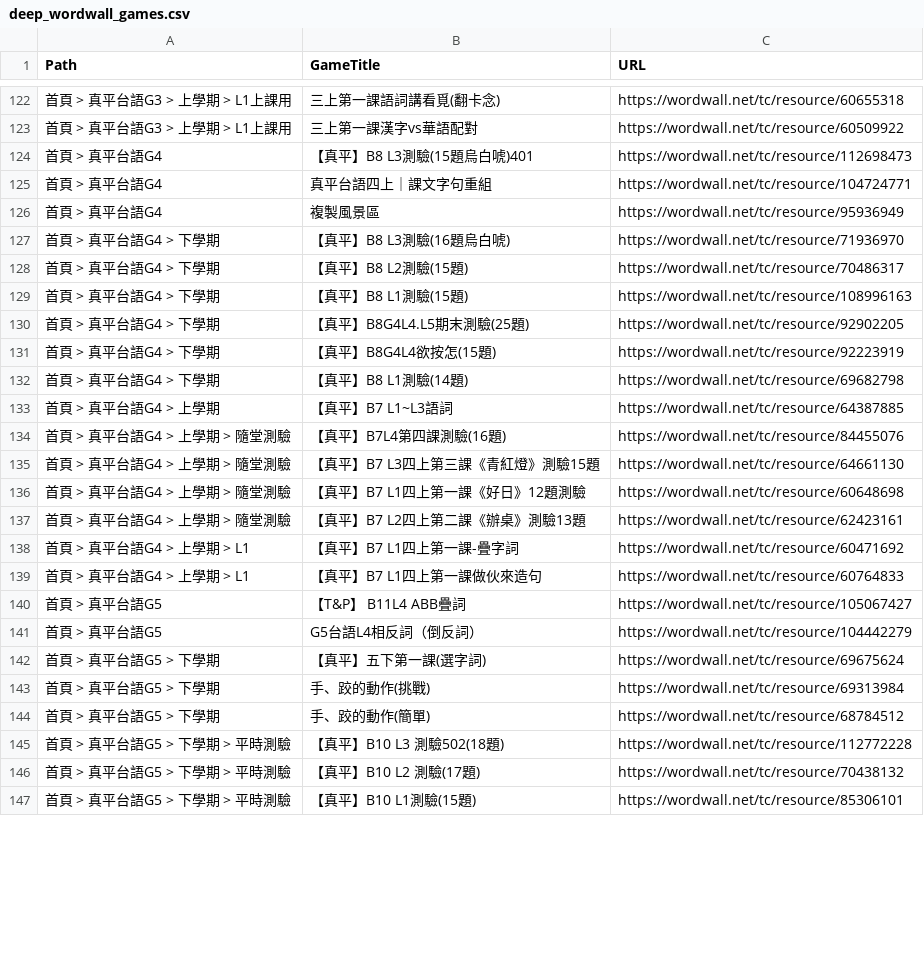
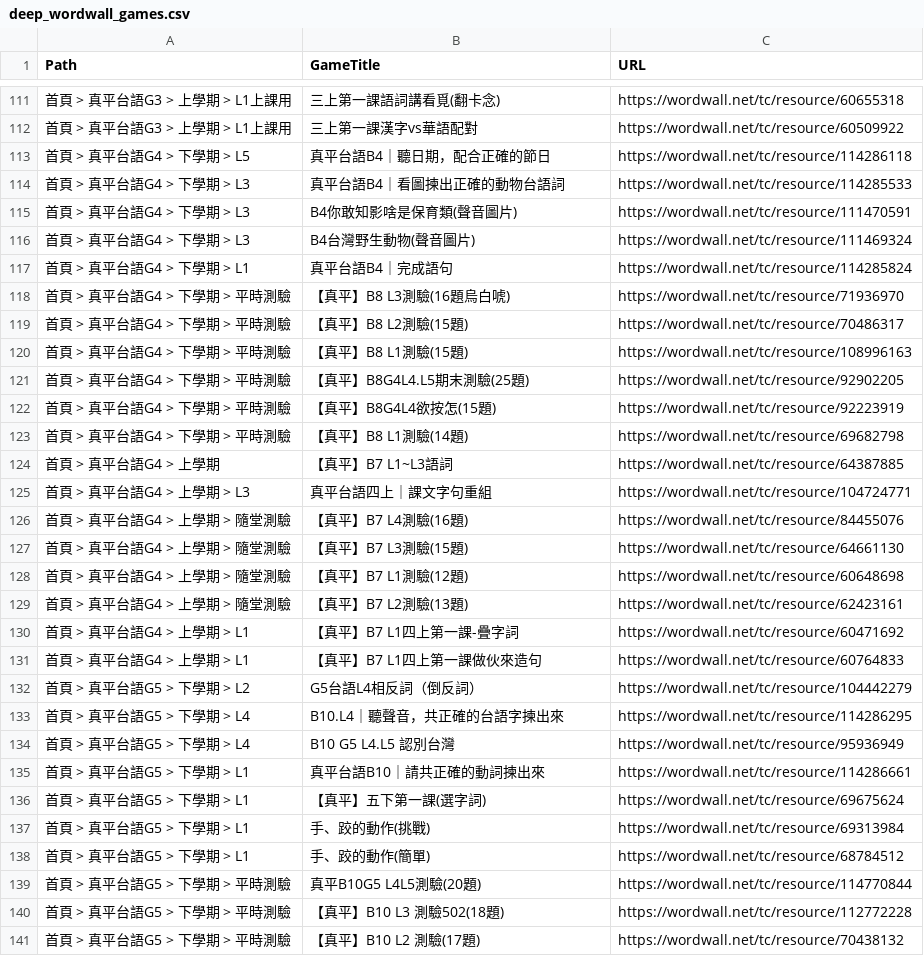
Before and after one commit to samcct-bit/wordwall-taiwanese, a CSV file: deep_wordwall_games.csv, drawn as a sheet; only a part is shown, gaps mark what is left out; the shorter side is filled out with more unchanged rows; the diff covers the shown part only.

Commit message:
update: 增量更新 Wordwall 遊戲

```diff
--- a/deep_wordwall_games.csv
+++ b/deep_wordwall_games.csv
@@ -123,23 +112,29 @@
 首頁 > 真平台語G3 > 上學期 > L1上課用,三上第一課漢字vs華語配對,https://wordwall.net/tc/resource/60509922
-首頁 > 真平台語G4,【真平】B8 L3測驗(15題烏白唬)401,https://wordwall.net/tc/resource/112698473
-首頁 > 真平台語G4,真平台語四上｜課文字句重組,https://wordwall.net/tc/resource/104724771
-首頁 > 真平台語G4,複製風景區,https://wordwall.net/tc/resource/95936949
-首頁 > 真平台語G4 > 下學期,【真平】B8 L3測驗(16題烏白唬),https://wordwall.net/tc/resource/71936970
-首頁 > 真平台語G4 > 下學期,【真平】B8 L2測驗(15題),https://wordwall.net/tc/resource/70486317
-首頁 > 真平台語G4 > 下學期,【真平】B8 L1測驗(15題),https://wordwall.net/tc/resource/108996163
-首頁 > 真平台語G4 > 下學期,【真平】B8G4L4.L5期末測驗(25題),https://wordwall.net/tc/resource/92902205
-首頁 > 真平台語G4 > 下學期,【真平】B8G4L4欲按怎(15題),https://wordwall.net/tc/resource/92223919
-首頁 > 真平台語G4 > 下學期,【真平】B8 L1測驗(14題),https://wordwall.net/tc/resource/69682798
+首頁 > 真平台語G4 > 下學期 > L5,真平台語B4｜聽日期，配合正確的節日,https://wordwall.net/tc/resource/114286118
+首頁 > 真平台語G4 > 下學期 > L3,真平台語B4｜看圖揀出正確的動物台語詞,https://wordwall.net/tc/resource/114285533
+首頁 > 真平台語G4 > 下學期 > L3,B4你敢知影啥是保育類(聲音圖片),https://wordwall.net/tc/resource/111470591
+首頁 > 真平台語G4 > 下學期 > L3,B4台灣野生動物(聲音圖片),https://wordwall.net/tc/resource/111469324
+首頁 > 真平台語G4 > 下學期 > L1,真平台語B4｜完成語句,https://wordwall.net/tc/resource/114285824
+首頁 > 真平台語G4 > 下學期 > 平時測驗,【真平】B8 L3測驗(16題烏白唬),https://wordwall.net/tc/resource/71936970
+首頁 > 真平台語G4 > 下學期 > 平時測驗,【真平】B8 L2測驗(15題),https://wordwall.net/tc/resource/70486317
+首頁 > 真平台語G4 > 下學期 > 平時測驗,【真平】B8 L1測驗(15題),https://wordwall.net/tc/resource/108996163
+首頁 > 真平台語G4 > 下學期 > 平時測驗,【真平】B8G4L4.L5期末測驗(25題),https://wordwall.net/tc/resource/92902205
+首頁 > 真平台語G4 > 下學期 > 平時測驗,【真平】B8G4L4欲按怎(15題),https://wordwall.net/tc/resource/92223919
+首頁 > 真平台語G4 > 下學期 > 平時測驗,【真平】B8 L1測驗(14題),https://wordwall.net/tc/resource/69682798
 首頁 > 真平台語G4 > 上學期,【真平】B7 L1~L3語詞,https://wordwall.net/tc/resource/64387885
-首頁 > 真平台語G4 > 上學期 > 隨堂測驗,【真平】B7L4第四課測驗(16題),https://wordwall.net/tc/resource/84455076
-首頁 > 真平台語G4 > 上學期 > 隨堂測驗,【真平】B7 L3四上第三課《青紅燈》測驗15題,https://wordwall.net/tc/resource/64661130
-首頁 > 真平台語G4 > 上學期 > 隨堂測驗,【真平】B7 L1四上第一課《好日》12題測驗,https://wordwall.net/tc/resource/60648698
-首頁 > 真平台語G4 > 上學期 > 隨堂測驗,【真平】B7 L2四上第二課《辦桌》測驗13題,https://wordwall.net/tc/resource/62423161
+首頁 > 真平台語G4 > 上學期 > L3,真平台語四上｜課文字句重組,https://wordwall.net/tc/resource/104724771
+首頁 > 真平台語G4 > 上學期 > 隨堂測驗,【真平】B7 L4測驗(16題),https://wordwall.net/tc/resource/84455076
+首頁 > 真平台語G4 > 上學期 > 隨堂測驗,【真平】B7 L3測驗(15題),https://wordwall.net/tc/resource/64661130
+首頁 > 真平台語G4 > 上學期 > 隨堂測驗,【真平】B7 L1測驗(12題),https://wordwall.net/tc/resource/60648698
+首頁 > 真平台語G4 > 上學期 > 隨堂測驗,【真平】B7 L2測驗(13題),https://wordwall.net/tc/resource/62423161
 首頁 > 真平台語G4 > 上學期 > L1,【真平】B7 L1四上第一課-疊字詞,https://wordwall.net/tc/resource/60471692
 首頁 > 真平台語G4 > 上學期 > L1,【真平】B7 L1四上第一課做伙來造句,https://wordwall.net/tc/resource/60764833
-首頁 > 真平台語G5,【T&P】 B11L4 ABB疊詞,https://wordwall.net/tc/resource/105067427
-首頁 > 真平台語G5,G5台語L4相反詞（倒反詞）,https://wordwall.net/tc/resource/104442279
-首頁 > 真平台語G5 > 下學期,【真平】五下第一課(選字詞),https://wordwall.net/tc/resource/69675624
-首頁 > 真平台語G5 > 下學期,手、跤的動作(挑戰),https://wordwall.net/tc/resource/69313984
-首頁 > 真平台語G5 > 下學期,手、跤的動作(簡單),https://wordwall.net/tc/resource/68784512
+首頁 > 真平台語G5 > 下學期 > L2,G5台語L4相反詞（倒反詞）,https://wordwall.net/tc/resource/104442279
+首頁 > 真平台語G5 > 下學期 > L4,B10.L4｜聽聲音，共正確的台語字揀出來,https://wordwall.net/tc/resource/114286295
+首頁 > 真平台語G5 > 下學期 > L4,B10 G5 L4.L5 認別台灣,https://wordwall.net/tc/resource/95936949
+首頁 > 真平台語G5 > 下學期 > L1,真平台語B10｜請共正確的動詞揀出來,https://wordwall.net/tc/resource/114286661
+首頁 > 真平台語G5 > 下學期 > L1,【真平】五下第一課(選字詞),https://wordwall.net/tc/resource/69675624
+首頁 > 真平台語G5 > 下學期 > L1,手、跤的動作(挑戰),https://wordwall.net/tc/resource/69313984
+首頁 > 真平台語G5 > 下學期 > L1,手、跤的動作(簡單),https://wordwall.net/tc/resource/68784512
+首頁 > 真平台語G5 > 下學期 > 平時測驗,真平B10G5 L4L5測驗(20題),https://wordwall.net/tc/resource/114770844
 首頁 > 真平台語G5 > 下學期 > 平時測驗,【真平】B10 L3 測驗502(18題),https://wordwall.net/tc/resource/112772228
```
Also changed, not shown: 8 added rows, 21 removed rows and 17 edited cells elsewhere in this file, 4 other files.
